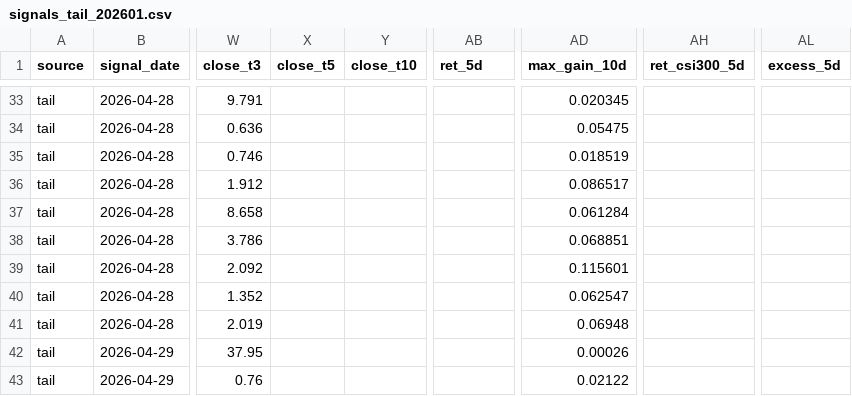
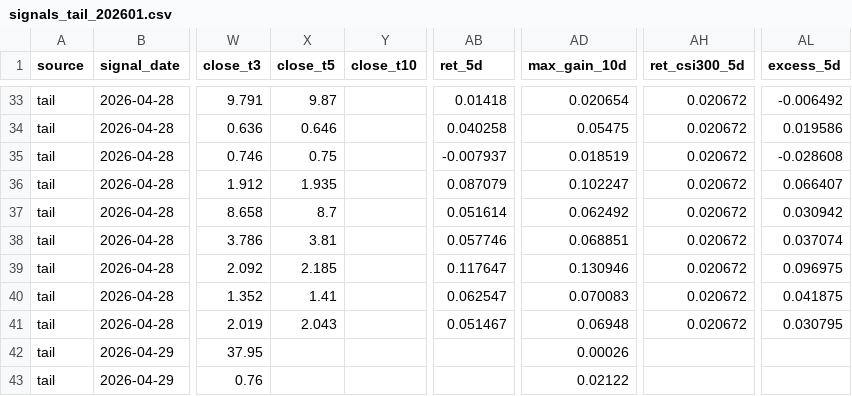
Before and after one commit to AndyLu-io/signal_system, a CSV file: review/signals_tail_202601.csv, drawn as a sheet; only a part is shown, gaps mark what is left out; the diff covers the shown part only; the diff names each change by its address in the sheet, - before the commit and + after, or states it on an @@ line.

```diff
--- a/review/signals_tail_202601.csv
+++ b/review/signals_tail_202601.csv
-X33 (close_t5): (empty)
+X33 (close_t5): 9.87
-AB33 (ret_5d): (empty)
+AB33 (ret_5d): 0.01418
-AD33 (max_gain_10d): 0.020345
+AD33 (max_gain_10d): 0.020654
-AH33:AH41 (ret_csi300_5d): (empty)
+AH33:AH41 (ret_csi300_5d): 0.020672
-AL33 (excess_5d): (empty)
+AL33 (excess_5d): -0.006492
-X34 (close_t5): (empty)
+X34 (close_t5): 0.646
-AB34 (ret_5d): (empty)
+AB34 (ret_5d): 0.040258
-AL34 (excess_5d): (empty)
+AL34 (excess_5d): 0.019586
-X35 (close_t5): (empty)
+X35 (close_t5): 0.75
-AB35 (ret_5d): (empty)
+AB35 (ret_5d): -0.007937
-AL35 (excess_5d): (empty)
+AL35 (excess_5d): -0.028608
-X36 (close_t5): (empty)
+X36 (close_t5): 1.935
-AB36 (ret_5d): (empty)
+AB36 (ret_5d): 0.087079
-AD36 (max_gain_10d): 0.086517
+AD36 (max_gain_10d): 0.102247
-AL36 (excess_5d): (empty)
+AL36 (excess_5d): 0.066407
-X37 (close_t5): (empty)
+X37 (close_t5): 8.7
-AB37 (ret_5d): (empty)
+AB37 (ret_5d): 0.051614
-AD37 (max_gain_10d): 0.061284
+AD37 (max_gain_10d): 0.062492
-AL37 (excess_5d): (empty)
+AL37 (excess_5d): 0.030942
-X38 (close_t5): (empty)
+X38 (close_t5): 3.81
-AB38 (ret_5d): (empty)
+AB38 (ret_5d): 0.057746
-AL38 (excess_5d): (empty)
+AL38 (excess_5d): 0.037074
-X39 (close_t5): (empty)
+X39 (close_t5): 2.185
-AB39 (ret_5d): (empty)
+AB39 (ret_5d): 0.117647
-AD39 (max_gain_10d): 0.115601
+AD39 (max_gain_10d): 0.130946
-AL39 (excess_5d): (empty)
+AL39 (excess_5d): 0.096975
-X40 (close_t5): (empty)
+X40 (close_t5): 1.41
-AB40 (ret_5d): (empty)
+AB40 (ret_5d): 0.062547
-AD40 (max_gain_10d): 0.062547
+AD40 (max_gain_10d): 0.070083
-AL40 (excess_5d): (empty)
+AL40 (excess_5d): 0.041875
-X41 (close_t5): (empty)
+X41 (close_t5): 2.043
-AB41 (ret_5d): (empty)
+AB41 (ret_5d): 0.051467
-AL41 (excess_5d): (empty)
+AL41 (excess_5d): 0.030795
```
Also changed, not shown: 3 added rows and 107 edited cells elsewhere in this file, 8 other files.
